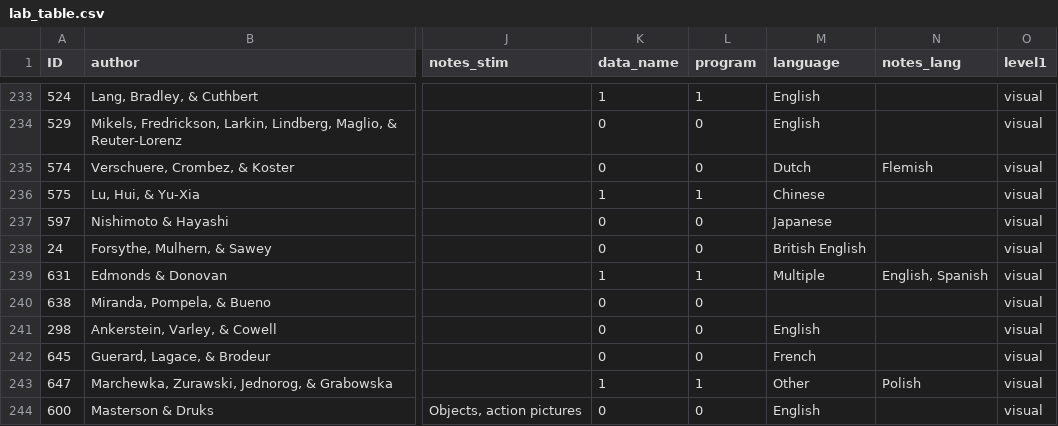
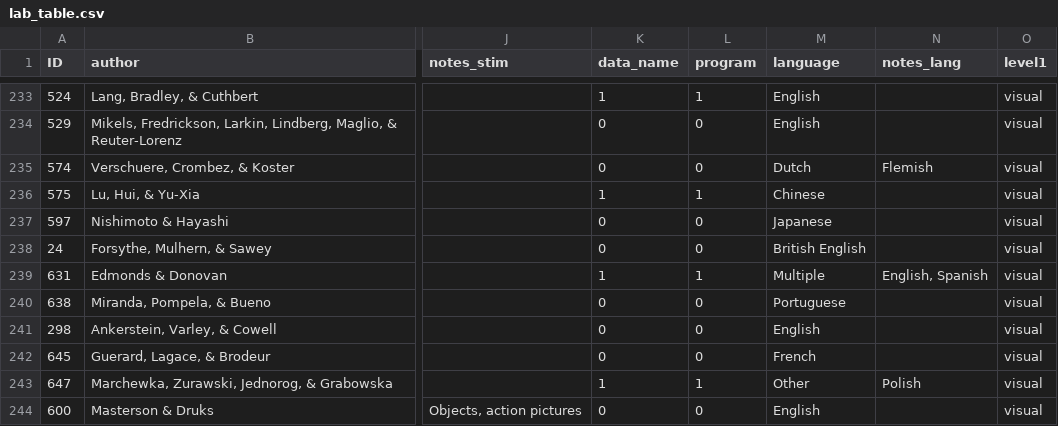
Before and after one commit to doomlab/shiny-server, a CSV file: lab/lab_table.csv, drawn as a sheet; only a part is shown, gaps mark what is left out; the diff names each change by its address in the sheet, - before the commit and + after, or states it on an @@ line.

Commit message:
fixed a missing language

```diff
--- a/lab/lab_table.csv
+++ b/lab/lab_table.csv
-M240 (language): (empty)
+M240 (language): Portuguese
```
